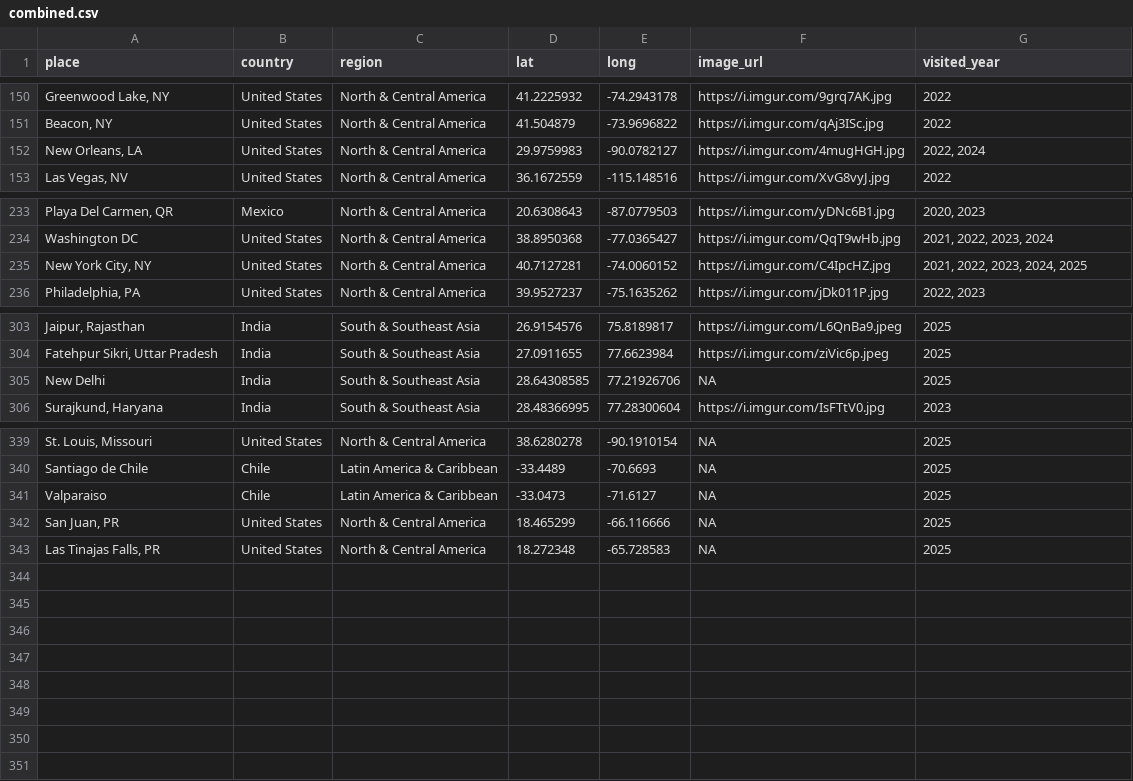
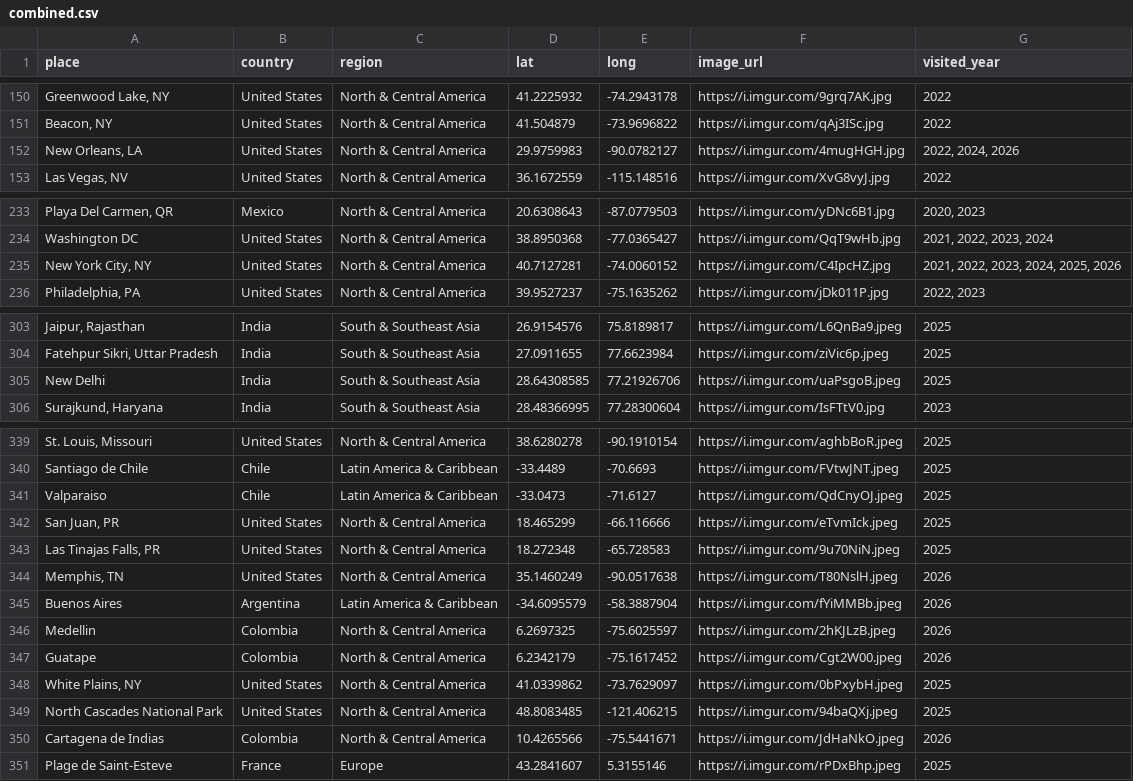
Before and after one commit to liamtk/liamtk.github.io, a CSV file: pages/pages-assets/places/combined.csv, drawn as a sheet; only a part is shown, gaps mark what is left out; the diff covers the shown part only; the diff names each change by its address in the sheet, - before the commit and + after, or states it on an @@ line.

```diff
--- a/pages/pages-assets/places/combined.csv
+++ b/pages/pages-assets/places/combined.csv
-G152 (visited_year): 2022, 2024
+G152 (visited_year): 2022, 2024, 2026
-G235 (visited_year): 2021, 2022, 2023, 2024, 2025
+G235 (visited_year): 2021, 2022, 2023, 2024, 2025, 2026
-F305 (image_url): NA
+F305 (image_url): https://i.imgur.com/uaPsgoB.jpeg
-F339 (image_url): NA
+F339 (image_url): https://i.imgur.com/aghbBoR.jpeg
-F340 (image_url): NA
+F340 (image_url): https://i.imgur.com/FVtwJNT.jpeg
-F341 (image_url): NA
+F341 (image_url): https://i.imgur.com/QdCnyOJ.jpeg
-F342 (image_url): NA
+F342 (image_url): https://i.imgur.com/eTvmIck.jpeg
-F343 (image_url): NA
+F343 (image_url): https://i.imgur.com/9u70NiN.jpeg
+row 344: Memphis, TN | United States | North & Central America | 35.1460249 | -90.0517638 | https://i.imgur.com/T80NslH.jpeg | 2026
+row 345: Buenos Aires | Argentina | Latin America & Caribbean | -34.6095579 | -58.3887904 | https://i.imgur.com/fYiMMBb.jpeg | 2026
+row 346: Medellin | Colombia | North & Central America | 6.2697325 | -75.6025597 | https://i.imgur.com/2hKJLzB.jpeg | 2026
+row 347: Guatape | Colombia | North & Central America | 6.2342179 | -75.1617452 | https://i.imgur.com/Cgt2W00.jpeg | 2026
+row 348: White Plains, NY | United States | North & Central America | 41.0339862 | -73.7629097 | https://i.imgur.com/0bPxybH.jpeg | 2025
+row 349: North Cascades National Park | United States | North & Central America | 48.8083485 | -121.406215 | https://i.imgur.com/94baQXj.jpeg | 2025
+row 350: Cartagena de Indias | Colombia | North & Central America | 10.4265566 | -75.5441671 | https://i.imgur.com/JdHaNkO.jpeg | 2026
+row 351: Plage de Saint-Esteve | France | Europe | 43.2841607 | 5.3155146 | https://i.imgur.com/rPDxBhp.jpeg | 2025
```
Also changed, not shown: 29 edited cells elsewhere in this file, 1 other file.
